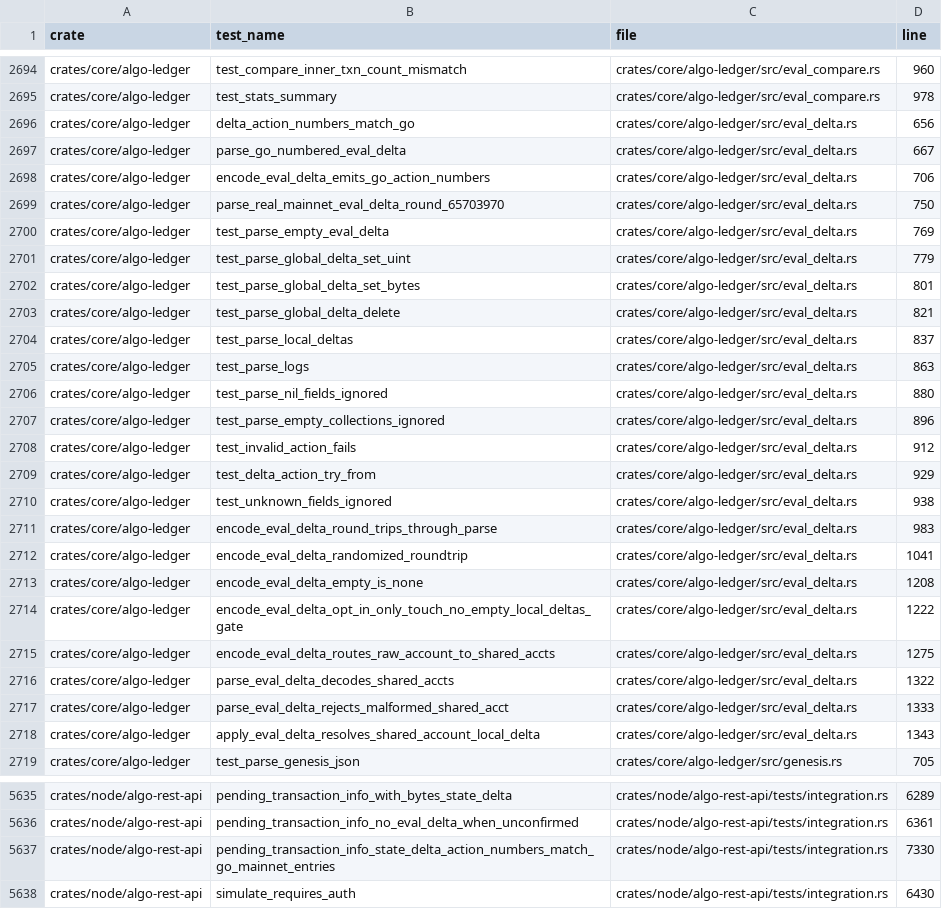
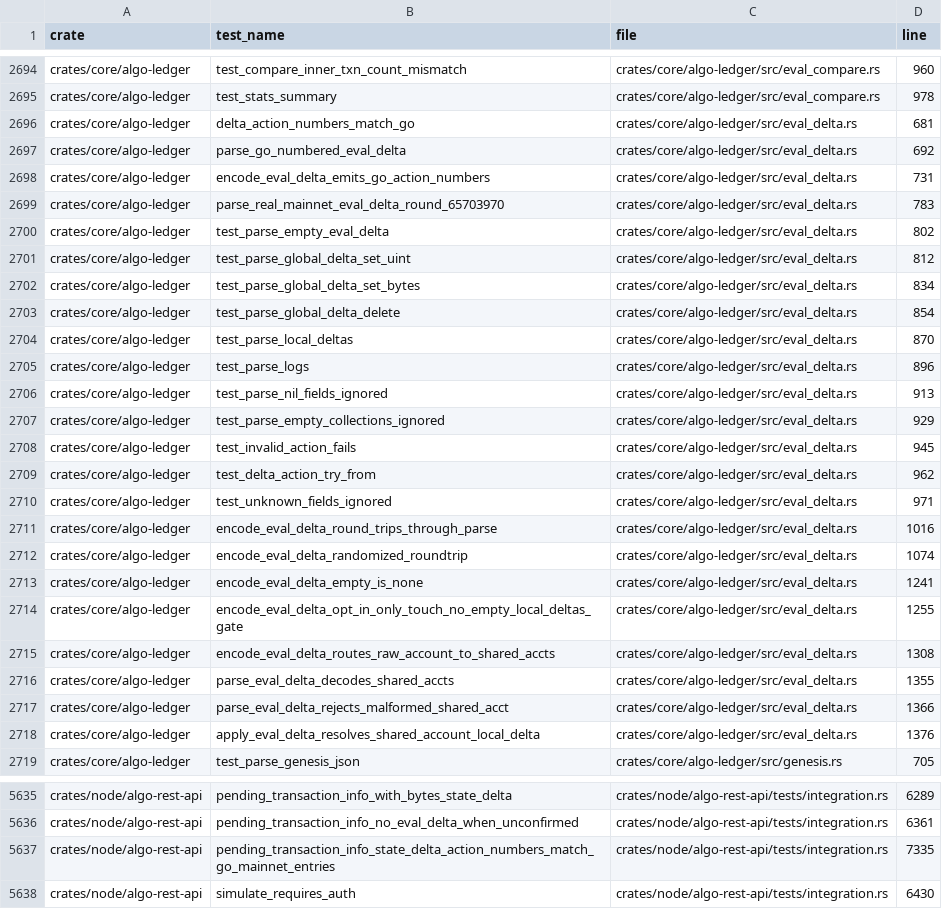
Before and after one commit to xarmian/algod-rust, a TSV file: docs/phase17/rust_tests.tsv, drawn as a sheet; only a part is shown, gaps mark what is left out.

```diff
--- a/docs/phase17/rust_tests.tsv
+++ b/docs/phase17/rust_tests.tsv
@@ -2695,25 +2695,25 @@ crates/core/algo-ledger	test_compare_inner_txn_count_mismatch	crates/core/algo-l
 crates/core/algo-ledger	test_stats_summary	crates/core/algo-ledger/src/eval_compare.rs	978
-crates/core/algo-ledger	delta_action_numbers_match_go	crates/core/algo-ledger/src/eval_delta.rs	656
-crates/core/algo-ledger	parse_go_numbered_eval_delta	crates/core/algo-ledger/src/eval_delta.rs	667
-crates/core/algo-ledger	encode_eval_delta_emits_go_action_numbers	crates/core/algo-ledger/src/eval_delta.rs	706
-crates/core/algo-ledger	parse_real_mainnet_eval_delta_round_65703970	crates/core/algo-ledger/src/eval_delta.rs	750
-crates/core/algo-ledger	test_parse_empty_eval_delta	crates/core/algo-ledger/src/eval_delta.rs	769
-crates/core/algo-ledger	test_parse_global_delta_set_uint	crates/core/algo-ledger/src/eval_delta.rs	779
-crates/core/algo-ledger	test_parse_global_delta_set_bytes	crates/core/algo-ledger/src/eval_delta.rs	801
-crates/core/algo-ledger	test_parse_global_delta_delete	crates/core/algo-ledger/src/eval_delta.rs	821
-crates/core/algo-ledger	test_parse_local_deltas	crates/core/algo-ledger/src/eval_delta.rs	837
-crates/core/algo-ledger	test_parse_logs	crates/core/algo-ledger/src/eval_delta.rs	863
-crates/core/algo-ledger	test_parse_nil_fields_ignored	crates/core/algo-ledger/src/eval_delta.rs	880
-crates/core/algo-ledger	test_parse_empty_collections_ignored	crates/core/algo-ledger/src/eval_delta.rs	896
-crates/core/algo-ledger	test_invalid_action_fails	crates/core/algo-ledger/src/eval_delta.rs	912
-crates/core/algo-ledger	test_delta_action_try_from	crates/core/algo-ledger/src/eval_delta.rs	929
-crates/core/algo-ledger	test_unknown_fields_ignored	crates/core/algo-ledger/src/eval_delta.rs	938
-crates/core/algo-ledger	encode_eval_delta_round_trips_through_parse	crates/core/algo-ledger/src/eval_delta.rs	983
-crates/core/algo-ledger	encode_eval_delta_randomized_roundtrip	crates/core/algo-ledger/src/eval_delta.rs	1041
-crates/core/algo-ledger	encode_eval_delta_empty_is_none	crates/core/algo-ledger/src/eval_delta.rs	1208
-crates/core/algo-ledger	encode_eval_delta_opt_in_only_touch_no_empty_local_deltas_gate	crates/core/algo-ledger/src/eval_delta.rs	1222
-crates/core/algo-ledger	encode_eval_delta_routes_raw_account_to_shared_accts	crates/core/algo-ledger/src/eval_delta.rs	1275
-crates/core/algo-ledger	parse_eval_delta_decodes_shared_accts	crates/core/algo-ledger/src/eval_delta.rs	1322
-crates/core/algo-ledger	parse_eval_delta_rejects_malformed_shared_acct	crates/core/algo-ledger/src/eval_delta.rs	1333
-crates/core/algo-ledger	apply_eval_delta_resolves_shared_account_local_delta	crates/core/algo-ledger/src/eval_delta.rs	1343
+crates/core/algo-ledger	delta_action_numbers_match_go	crates/core/algo-ledger/src/eval_delta.rs	681
+crates/core/algo-ledger	parse_go_numbered_eval_delta	crates/core/algo-ledger/src/eval_delta.rs	692
+crates/core/algo-ledger	encode_eval_delta_emits_go_action_numbers	crates/core/algo-ledger/src/eval_delta.rs	731
+crates/core/algo-ledger	parse_real_mainnet_eval_delta_round_65703970	crates/core/algo-ledger/src/eval_delta.rs	783
+crates/core/algo-ledger	test_parse_empty_eval_delta	crates/core/algo-ledger/src/eval_delta.rs	802
+crates/core/algo-ledger	test_parse_global_delta_set_uint	crates/core/algo-ledger/src/eval_delta.rs	812
+crates/core/algo-ledger	test_parse_global_delta_set_bytes	crates/core/algo-ledger/src/eval_delta.rs	834
+crates/core/algo-ledger	test_parse_global_delta_delete	crates/core/algo-ledger/src/eval_delta.rs	854
+crates/core/algo-ledger	test_parse_local_deltas	crates/core/algo-ledger/src/eval_delta.rs	870
+crates/core/algo-ledger	test_parse_logs	crates/core/algo-ledger/src/eval_delta.rs	896
+crates/core/algo-ledger	test_parse_nil_fields_ignored	crates/core/algo-ledger/src/eval_delta.rs	913
+crates/core/algo-ledger	test_parse_empty_collections_ignored	crates/core/algo-ledger/src/eval_delta.rs	929
+crates/core/algo-ledger	test_invalid_action_fails	crates/core/algo-ledger/src/eval_delta.rs	945
+crates/core/algo-ledger	test_delta_action_try_from	crates/core/algo-ledger/src/eval_delta.rs	962
+crates/core/algo-ledger	test_unknown_fields_ignored	crates/core/algo-ledger/src/eval_delta.rs	971
+crates/core/algo-ledger	encode_eval_delta_round_trips_through_parse	crates/core/algo-ledger/src/eval_delta.rs	1016
+crates/core/algo-ledger	encode_eval_delta_randomized_roundtrip	crates/core/algo-ledger/src/eval_delta.rs	1074
+crates/core/algo-ledger	encode_eval_delta_empty_is_none	crates/core/algo-ledger/src/eval_delta.rs	1241
+crates/core/algo-ledger	encode_eval_delta_opt_in_only_touch_no_empty_local_deltas_gate	crates/core/algo-ledger/src/eval_delta.rs	1255
+crates/core/algo-ledger	encode_eval_delta_routes_raw_account_to_shared_accts	crates/core/algo-ledger/src/eval_delta.rs	1308
+crates/core/algo-ledger	parse_eval_delta_decodes_shared_accts	crates/core/algo-ledger/src/eval_delta.rs	1355
+crates/core/algo-ledger	parse_eval_delta_rejects_malformed_shared_acct	crates/core/algo-ledger/src/eval_delta.rs	1366
+crates/core/algo-ledger	apply_eval_delta_resolves_shared_account_local_delta	crates/core/algo-ledger/src/eval_delta.rs	1376
 crates/core/algo-ledger	test_parse_genesis_json	crates/core/algo-ledger/src/genesis.rs	705
@@ -5636,3 +5636,3 @@ crates/node/algo-rest-api	pending_transaction_info_with_bytes_state_delta	crates
 crates/node/algo-rest-api	pending_transaction_info_no_eval_delta_when_unconfirmed	crates/node/algo-rest-api/tests/integration.rs	6361
-crates/node/algo-rest-api	pending_transaction_info_state_delta_action_numbers_match_go_mainnet_entries	crates/node/algo-rest-api/tests/integration.rs	7330
+crates/node/algo-rest-api	pending_transaction_info_state_delta_action_numbers_match_go_mainnet_entries	crates/node/algo-rest-api/tests/integration.rs	7335
 crates/node/algo-rest-api	simulate_requires_auth	crates/node/algo-rest-api/tests/integration.rs	6430
```
Also changed, not shown: 5 other files.
